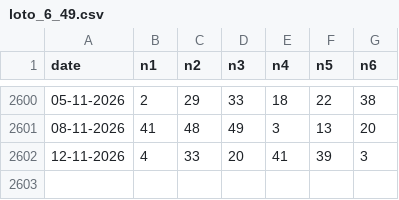
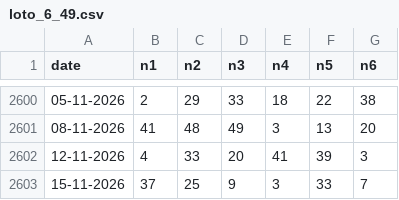
Before and after one commit to ciprianbodu/LOTO, a CSV file: _ISTORIC/loto_6_49.csv, drawn as a sheet; only a part is shown, gaps mark what is left out; the diff names each change by its address in the sheet, - before the commit and + after, or states it on an @@ line.

```diff
--- a/_ISTORIC/loto_6_49.csv
+++ b/_ISTORIC/loto_6_49.csv
+row 2603: 15-11-2026 | 37 | 25 | 9 | 3 | 33 | 7
```
Also changed, not shown: _ISTORIC/joker.csv, _ISTORIC/loto_5_40.csv.
